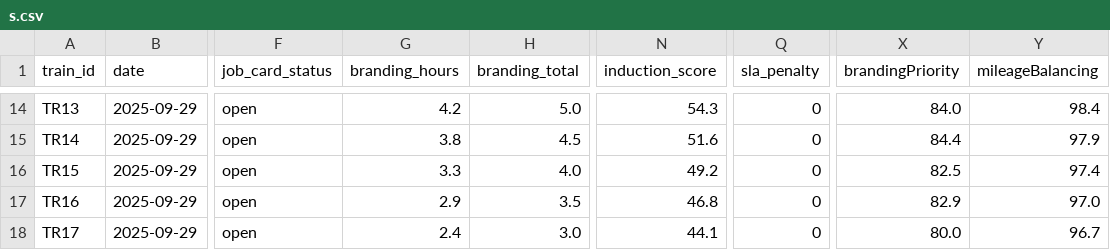
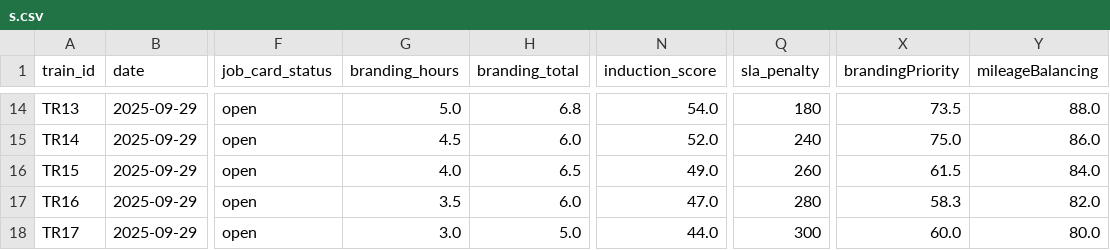
Before and after one commit to max-mani/KMRL, a CSV file: backend/engine/s.csv, drawn as a sheet; only a part is shown, gaps mark what is left out; the diff covers the shown part only; the diff names each change by its address in the sheet, - before the commit and + after, or states it on an @@ line.

```diff
--- a/backend/engine/s.csv
+++ b/backend/engine/s.csv
-G14 (branding_hours): 4.2
+G14 (branding_hours): 5.0
-H14 (branding_total): 5.0
+H14 (branding_total): 6.8
-N14 (induction_score): 54.3
+N14 (induction_score): 54.0
-Q14 (sla_penalty): 0
+Q14 (sla_penalty): 180
-X14 (brandingPriority): 84.0
+X14 (brandingPriority): 73.5
-Y14 (mileageBalancing): 98.4
+Y14 (mileageBalancing): 88.0
-G15 (branding_hours): 3.8
+G15 (branding_hours): 4.5
-H15 (branding_total): 4.5
+H15 (branding_total): 6.0
-N15 (induction_score): 51.6
+N15 (induction_score): 52.0
-Q15 (sla_penalty): 0
+Q15 (sla_penalty): 240
-X15 (brandingPriority): 84.4
+X15 (brandingPriority): 75.0
-Y15 (mileageBalancing): 97.9
+Y15 (mileageBalancing): 86.0
-G16 (branding_hours): 3.3
+G16 (branding_hours): 4.0
-H16 (branding_total): 4.0
+H16 (branding_total): 6.5
-N16 (induction_score): 49.2
+N16 (induction_score): 49.0
-Q16 (sla_penalty): 0
+Q16 (sla_penalty): 260
-X16 (brandingPriority): 82.5
+X16 (brandingPriority): 61.5
-Y16 (mileageBalancing): 97.4
+Y16 (mileageBalancing): 84.0
-G17 (branding_hours): 2.9
+G17 (branding_hours): 3.5
-H17 (branding_total): 3.5
+H17 (branding_total): 6.0
-N17 (induction_score): 46.8
+N17 (induction_score): 47.0
-Q17 (sla_penalty): 0
+Q17 (sla_penalty): 280
-X17 (brandingPriority): 82.9
+X17 (brandingPriority): 58.3
-Y17 (mileageBalancing): 97.0
+Y17 (mileageBalancing): 82.0
-G18 (branding_hours): 2.4
+G18 (branding_hours): 3.0
-H18 (branding_total): 3.0
+H18 (branding_total): 5.0
-N18 (induction_score): 44.1
+N18 (induction_score): 44.0
-Q18 (sla_penalty): 0
+Q18 (sla_penalty): 300
-X18 (brandingPriority): 80.0
+X18 (brandingPriority): 60.0
-Y18 (mileageBalancing): 96.7
+Y18 (mileageBalancing): 80.0
```
Also changed, not shown: 63 edited cells elsewhere in this file, 10 other files.
